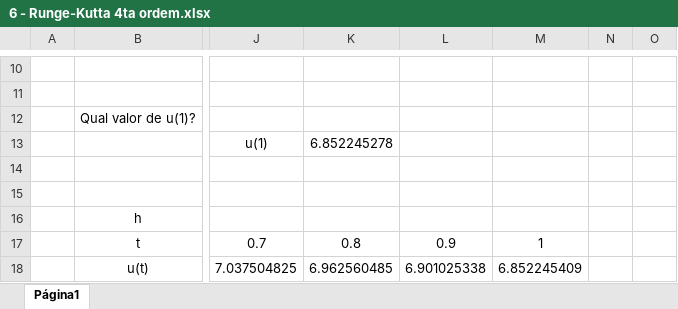
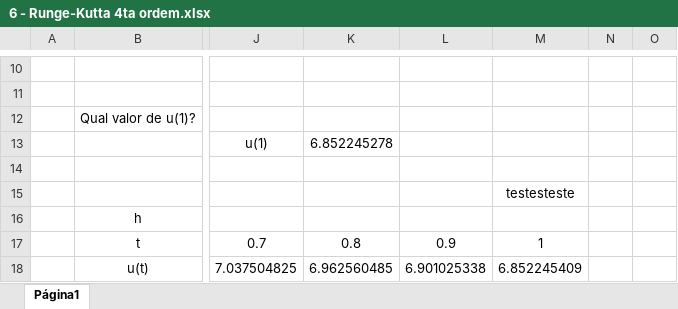
Before and after one commit to Gabriel-Pacheco/Trabalho_Metodos_numericos, an Excel workbook: Prova 2/6 - Runge-Kutta 4ta ordem.xlsx, sheet Página1, drawn as a sheet; only a part is shown, gaps mark what is left out; values as stored, in another font and other column widths than the file's, no borders; charts and pictures not drawn; the diff names each change by its address in the sheet, - before the commit and + after, or states it on an @@ line.

Commit message:
Update 6 - Runge-Kutta 4ta ordem.xlsx

```diff
--- a/Prova 2/6 - Runge-Kutta 4ta ordem.xlsx (sheet Página1)
+++ b/Prova 2/6 - Runge-Kutta 4ta ordem.xlsx (sheet Página1)
-M15: (empty)
+M15: testesteste
```
